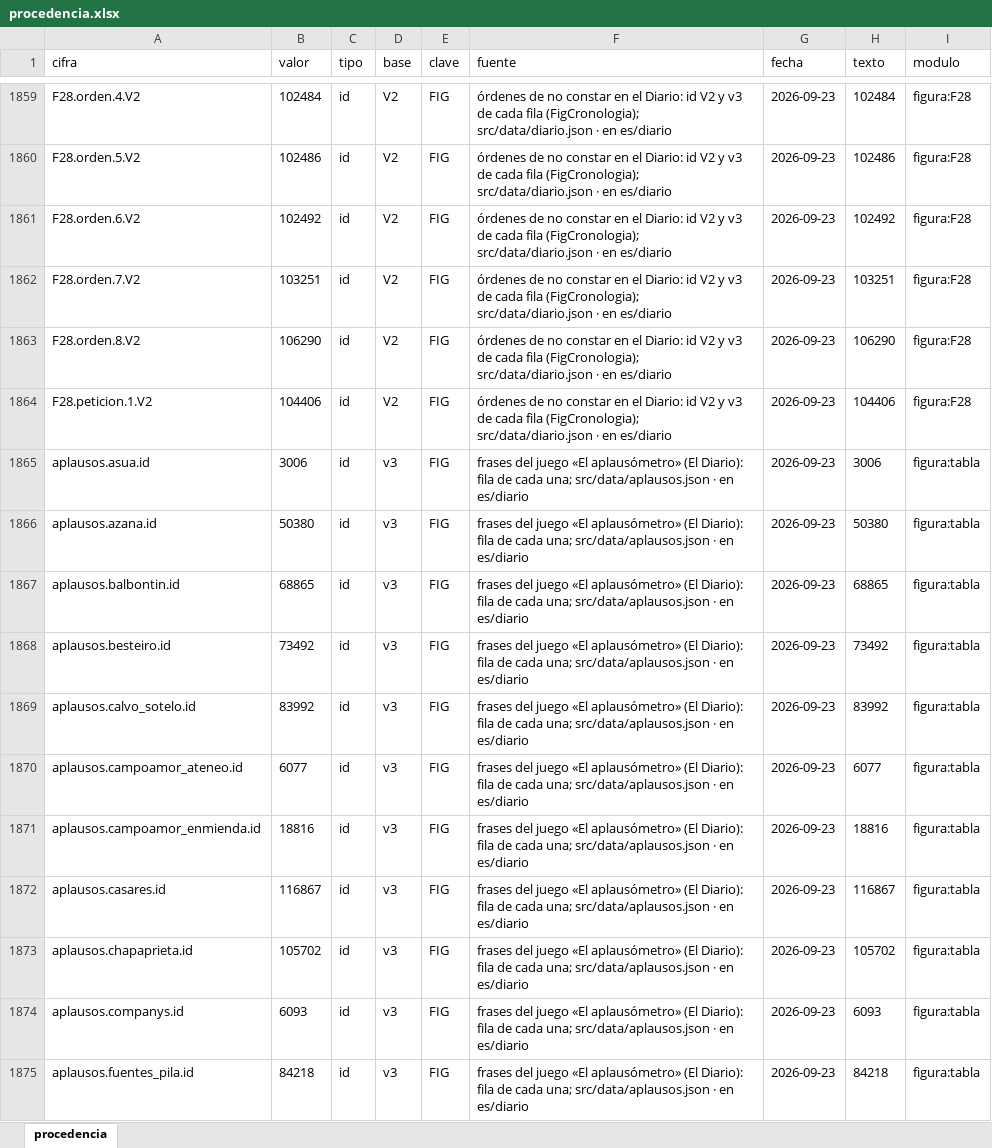
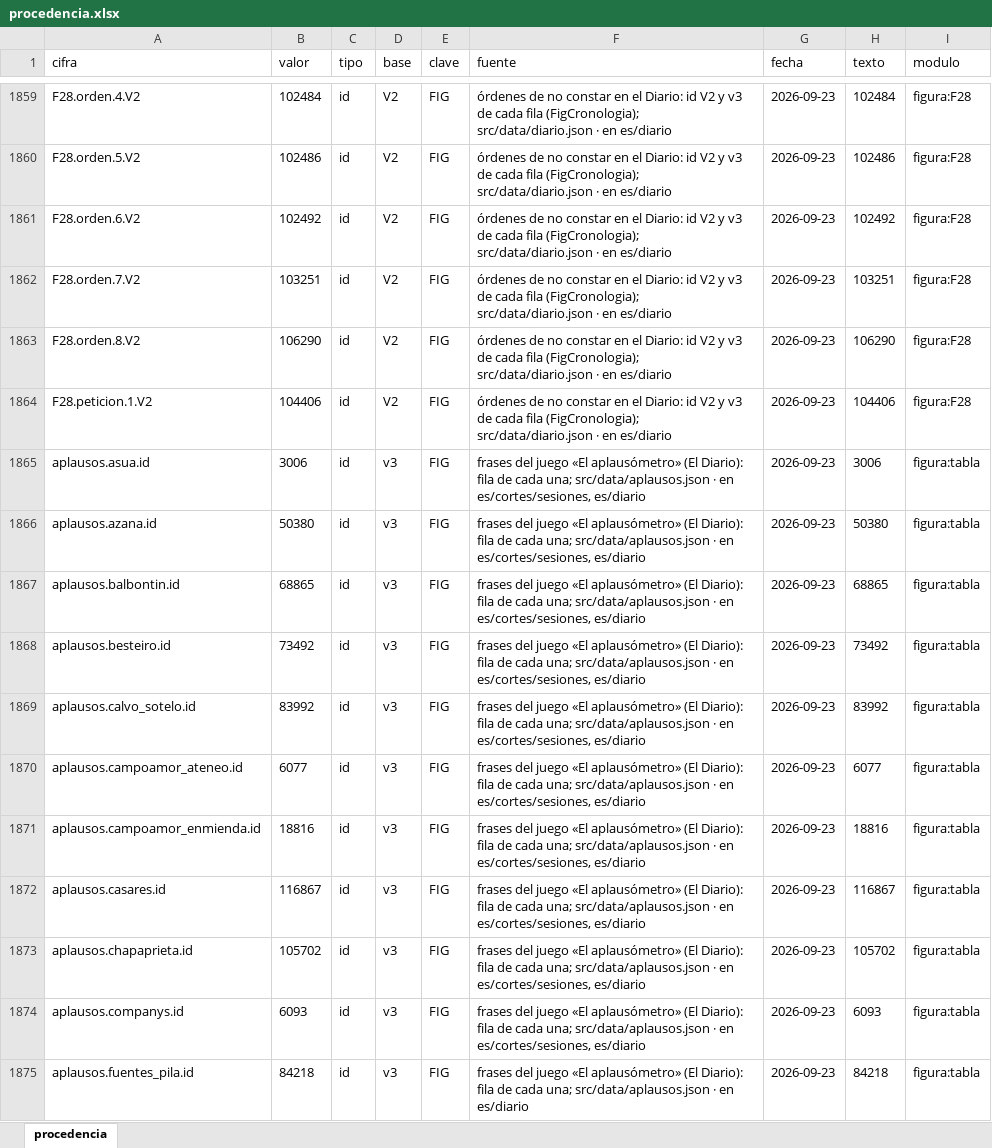
Before and after one commit to rodrodr/luz_site, an Excel workbook: public/datos/procedencia.xlsx, sheet procedencia, drawn as a sheet; only a part is shown, gaps mark what is left out; values as stored, in another font and other column widths than the file's, no borders; the diff covers the shown part only; the diff names each change by its address in the sheet, - before the commit and + after, or states it on an @@ line.

```diff
--- a/public/datos/procedencia.xlsx (sheet procedencia)
+++ b/public/datos/procedencia.xlsx (sheet procedencia)
-F1865:F1874 (fuente): …· en es/diario
+F1865:F1874 (fuente): …· en es/cortes/sesiones, es/diario
```
Also changed, not shown: 21 edited cells elsewhere in this sheet, 10 other files.
